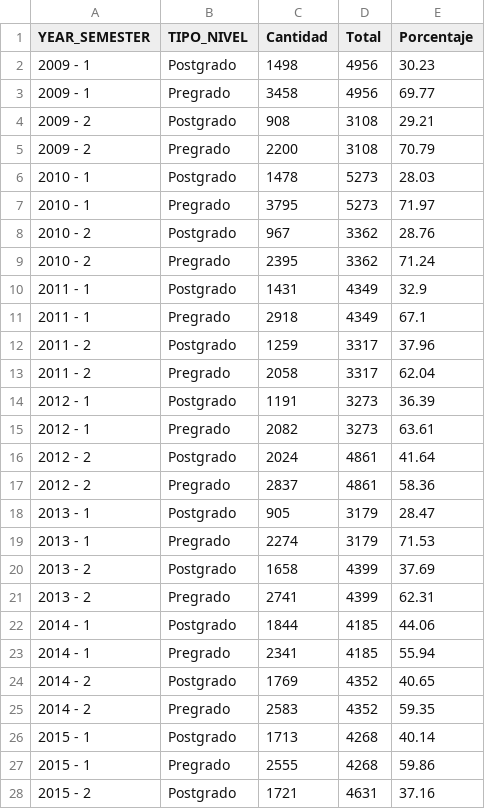
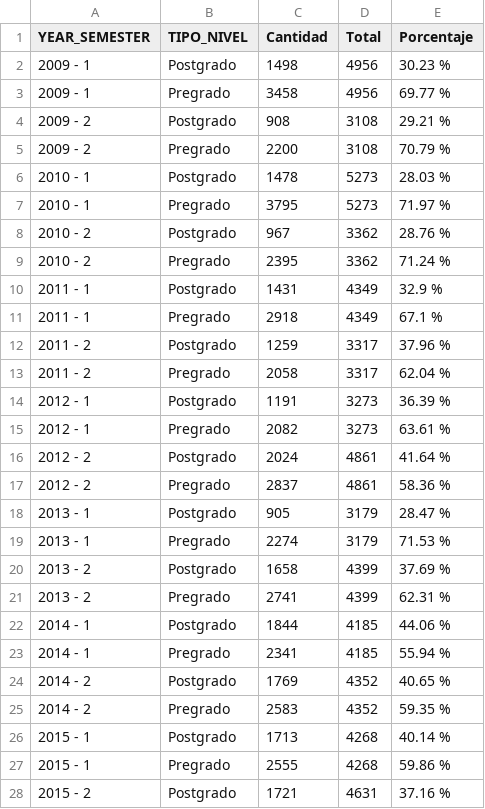
Before and after one commit to estadisticaun/Softwares, a CSV file: modalidadformacioncircular.csv, drawn as a sheet; only a part is shown; the diff covers the shown part only.

```diff
--- a/modalidadformacioncircular.csv
+++ b/modalidadformacioncircular.csv
@@ -1,28 +1,28 @@
 "YEAR_SEMESTER","TIPO_NIVEL","Cantidad","Total","Porcentaje"
-"2009 - 1","Postgrado",1498,4956,30.23
-"2009 - 1","Pregrado",3458,4956,69.77
-"2009 - 2","Postgrado",908,3108,29.21
-"2009 - 2","Pregrado",2200,3108,70.79
-"2010 - 1","Postgrado",1478,5273,28.03
-"2010 - 1","Pregrado",3795,5273,71.97
-"2010 - 2","Postgrado",967,3362,28.76
-"2010 - 2","Pregrado",2395,3362,71.24
-"2011 - 1","Postgrado",1431,4349,32.9
-"2011 - 1","Pregrado",2918,4349,67.1
-"2011 - 2","Postgrado",1259,3317,37.96
-"2011 - 2","Pregrado",2058,3317,62.04
-"2012 - 1","Postgrado",1191,3273,36.39
-"2012 - 1","Pregrado",2082,3273,63.61
-"2012 - 2","Postgrado",2024,4861,41.64
-"2012 - 2","Pregrado",2837,4861,58.36
-"2013 - 1","Postgrado",905,3179,28.47
-"2013 - 1","Pregrado",2274,3179,71.53
-"2013 - 2","Postgrado",1658,4399,37.69
-"2013 - 2","Pregrado",2741,4399,62.31
-"2014 - 1","Postgrado",1844,4185,44.06
-"2014 - 1","Pregrado",2341,4185,55.94
-"2014 - 2","Postgrado",1769,4352,40.65
-"2014 - 2","Pregrado",2583,4352,59.35
-"2015 - 1","Postgrado",1713,4268,40.14
-"2015 - 1","Pregrado",2555,4268,59.86
-"2015 - 2","Postgrado",1721,4631,37.16
+"2009 - 1","Postgrado",1498,4956,"30.23 %"
+"2009 - 1","Pregrado",3458,4956,"69.77 %"
+"2009 - 2","Postgrado",908,3108,"29.21 %"
+"2009 - 2","Pregrado",2200,3108,"70.79 %"
+"2010 - 1","Postgrado",1478,5273,"28.03 %"
+"2010 - 1","Pregrado",3795,5273,"71.97 %"
+"2010 - 2","Postgrado",967,3362,"28.76 %"
+"2010 - 2","Pregrado",2395,3362,"71.24 %"
+"2011 - 1","Postgrado",1431,4349,"32.9 %"
+"2011 - 1","Pregrado",2918,4349,"67.1 %"
+"2011 - 2","Postgrado",1259,3317,"37.96 %"
+"2011 - 2","Pregrado",2058,3317,"62.04 %"
+"2012 - 1","Postgrado",1191,3273,"36.39 %"
+"2012 - 1","Pregrado",2082,3273,"63.61 %"
+"2012 - 2","Postgrado",2024,4861,"41.64 %"
+"2012 - 2","Pregrado",2837,4861,"58.36 %"
+"2013 - 1","Postgrado",905,3179,"28.47 %"
+"2013 - 1","Pregrado",2274,3179,"71.53 %"
+"2013 - 2","Postgrado",1658,4399,"37.69 %"
+"2013 - 2","Pregrado",2741,4399,"62.31 %"
+"2014 - 1","Postgrado",1844,4185,"44.06 %"
+"2014 - 1","Pregrado",2341,4185,"55.94 %"
+"2014 - 2","Postgrado",1769,4352,"40.65 %"
+"2014 - 2","Pregrado",2583,4352,"59.35 %"
+"2015 - 1","Postgrado",1713,4268,"40.14 %"
+"2015 - 1","Pregrado",2555,4268,"59.86 %"
+"2015 - 2","Postgrado",1721,4631,"37.16 %"
```
Also changed, not shown: 19 edited cells elsewhere in this file, 33 other files.
